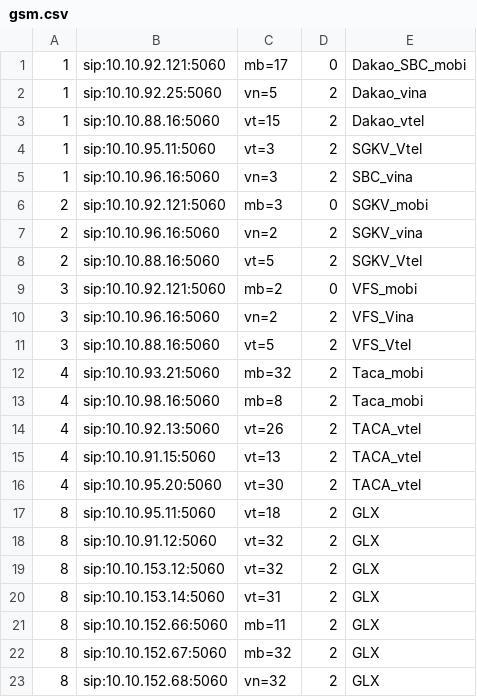
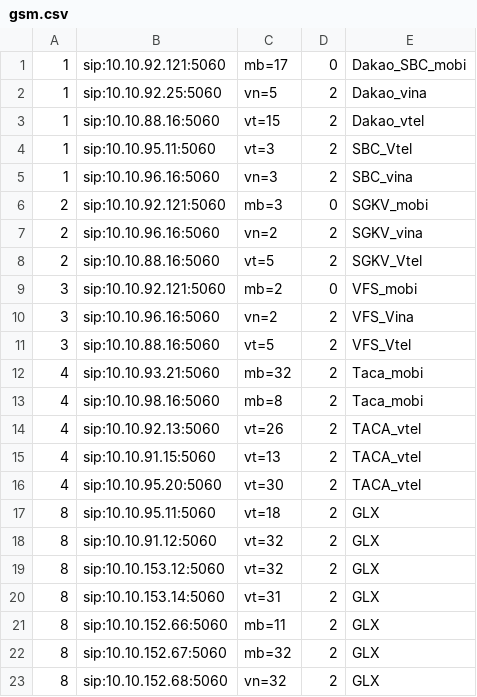
Before and after one commit to devops-itcs/CONFIG-CHANNEL-SIP-94.128, a CSV file: gsm.csv, drawn as a sheet.

Commit message:
Update gsm.csv

```diff
--- a/gsm.csv
+++ b/gsm.csv
@@ -3,3 +3,3 @@
 1,sip:10.10.88.16:5060,vt=15,2,Dakao_vtel
-1,sip:10.10.95.11:5060,vt=3,2,SGKV_Vtel
+1,sip:10.10.95.11:5060,vt=3,2,SBC_Vtel
 1,sip:10.10.96.16:5060,vn=3,2,SBC_vina
```
